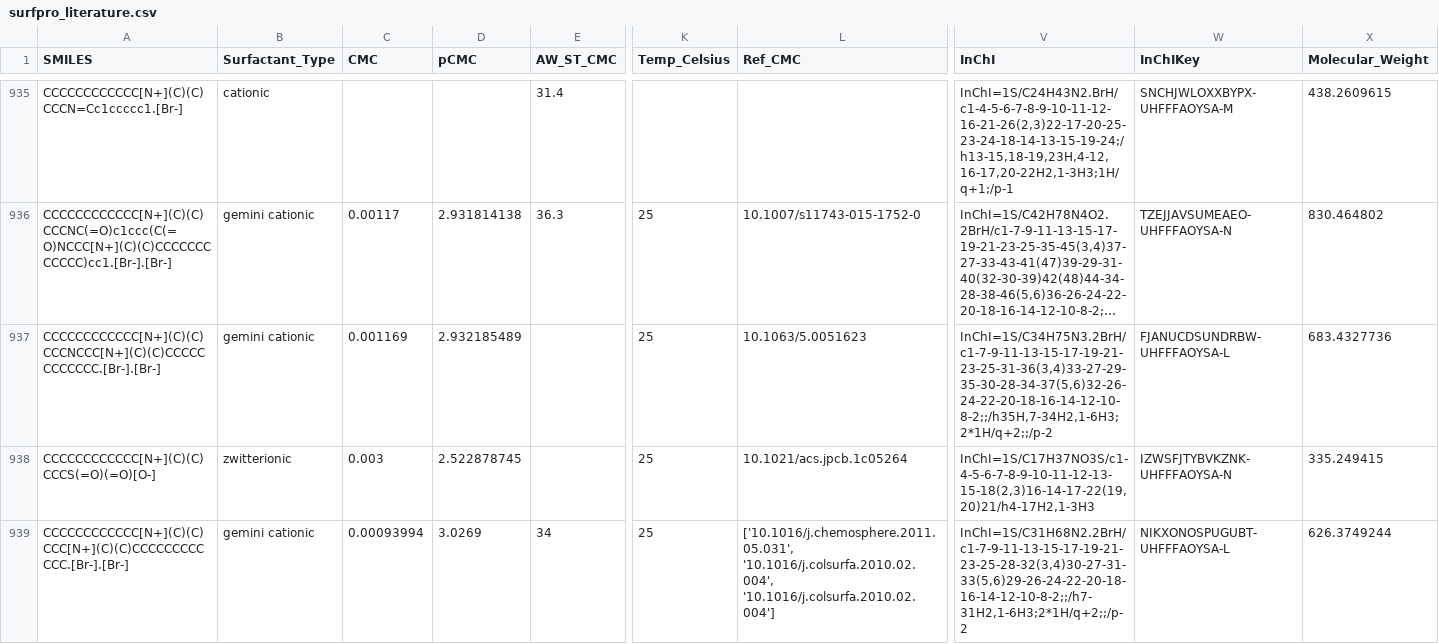
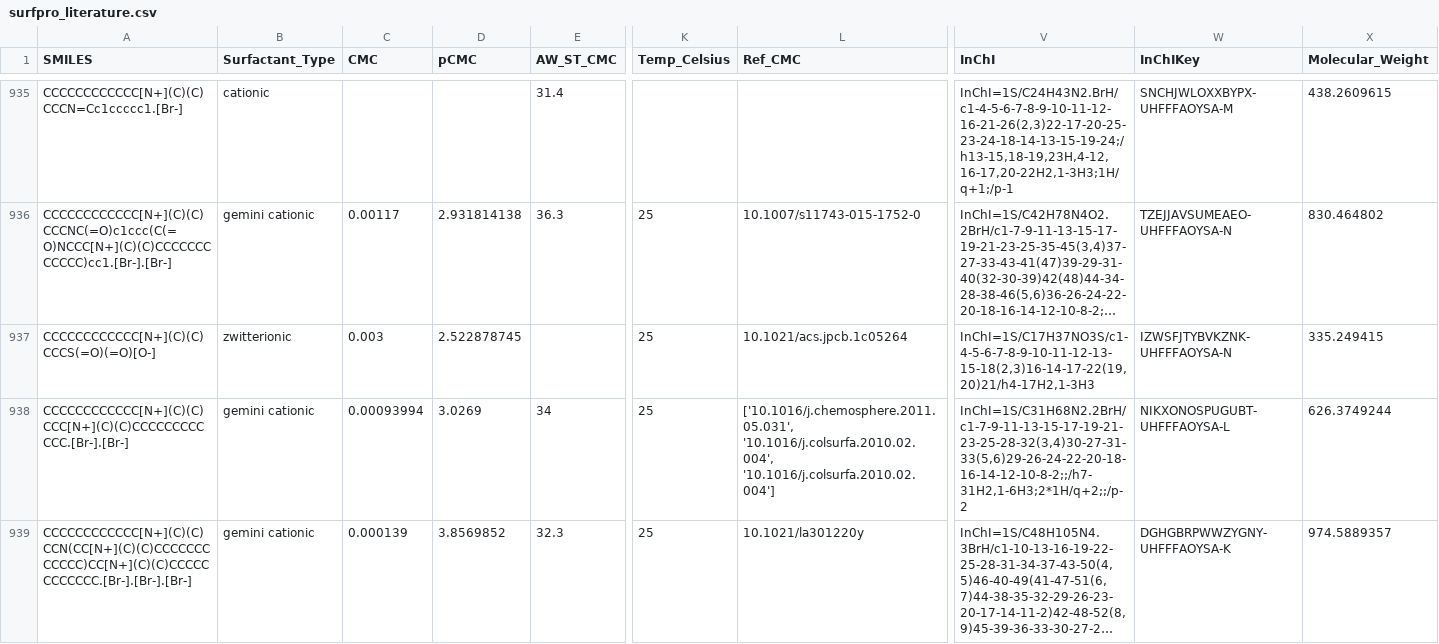
Before and after one commit to BigChemistry-RobotLab/SurfPro, a CSV file: data/surfpro_literature.csv, drawn as a sheet; only a part is shown, gaps mark what is left out; the shorter side is filled out with more unchanged rows; long unchanged cells end in …; rows hold the shown columns only; the diff names each change by its address in the sheet, - before the commit and + after, or states it on an @@ line.

Commit message:
fix 1 structure and remove duplicate from 10.1063/5.0051623

```diff
--- a/data/surfpro_literature.csv
+++ b/data/surfpro_literature.csv
-row 937: CCCCCCCCCCCC[N+](C)(C)CCCNCCC[N+](C)(C)CCCCCCCCCCCC.[Br-].[Br-] | gemini cationic | 0.001169 | 2.932185489 |  | 25 | 10.1063/5.0051623 | InChI=1S/C34H75N3.2BrH/c1-7-9-11-13-15-17-19-21-23-25-31-36(3,4)33-27-29-35-30-28-34-37(5,6)32-26-24-22-20-18-16-14-12-10-8-2;;/h35H,7-34H2,1-6H3;2*1H/q+2;;/p-2 | FJANUCDSUNDRBW-UHFFFAOYSA-L | 683.4327736
```
